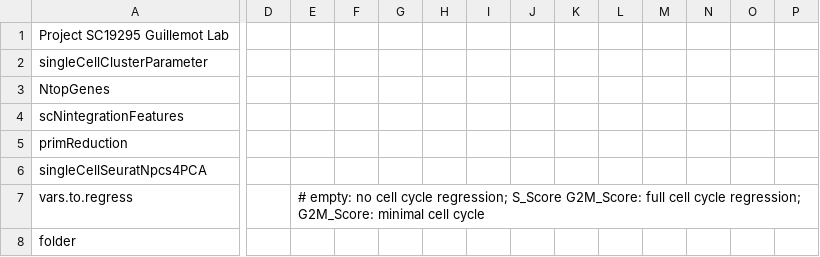
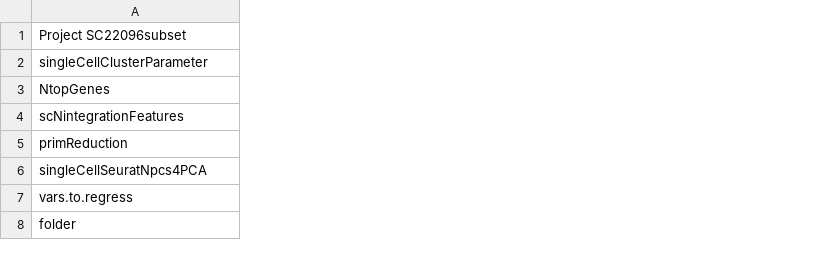
Before and after one commit to decusInLabore/scRNAseq, a CSV file: design/sc.design.file.csv, drawn as a sheet; only a part is shown, gaps mark what is left out; removed rows and columns are numbered as before the commit, all else as after; the diff covers the shown part only; the diff names each change by its address in the sheet, - before the commit and + after, or states it on an @@ line.

```diff
--- a/design/sc.design.file.csv
+++ b/design/sc.design.file.csv
-column D, empty
-column E, row 7: # empty: no cell cycle regression; S_Score G2M_Score: full cell cycle regression; G2M_Score: minimal cell cycle
-column F, empty
-column G, empty
-column H, empty
-column I, empty
-column J, empty
-column K, empty
-column L, empty
-column M, empty
-column N, empty
-column O, empty
-column P, empty
-A1: Project SC19295 Guillemot Lab
+A1: Project SC22096subset
```
Also changed, not shown: 1 added row, 1 removed row, 1 added column, 1 removed column and 42 edited cells elsewhere in this file, 24 other files.
